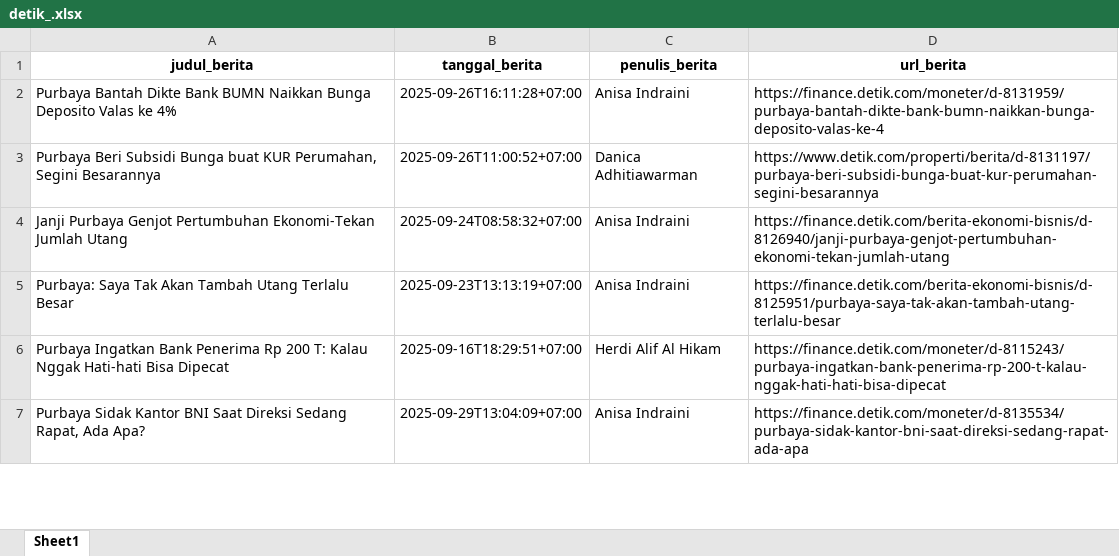
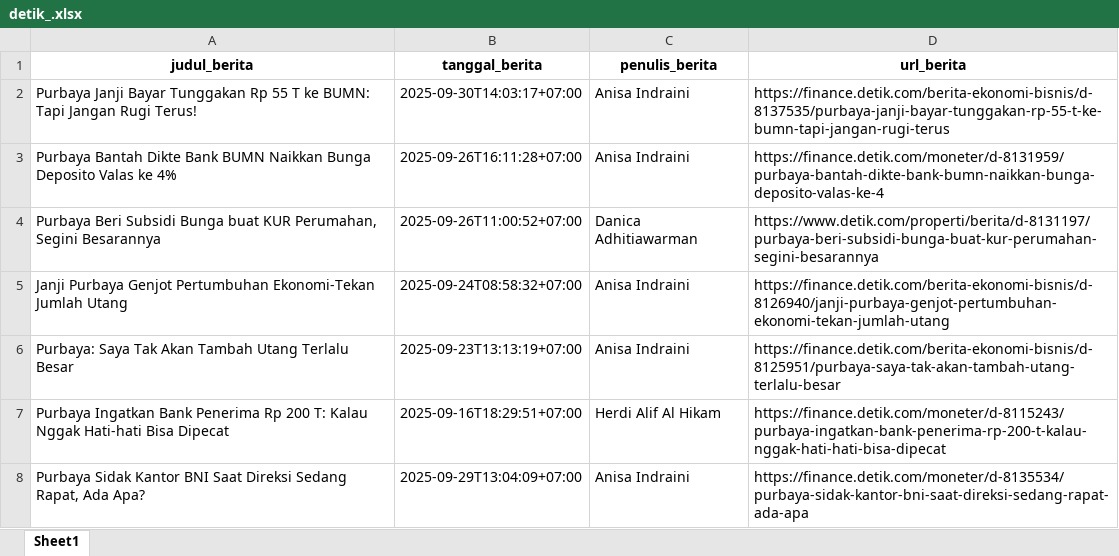
Before and after one commit to ysurya13/monitoring-berita, an Excel workbook: daftar_berita/detik_.xlsx, sheet Sheet1, drawn as a sheet; only a part is shown; values as stored, in another font and other column widths than the file's, no borders; the diff covers the shown part only; the diff names each change by its address in the sheet, - before the commit and + after, or states it on an @@ line.

```diff
--- a/daftar_berita/detik_.xlsx (sheet Sheet1)
+++ b/daftar_berita/detik_.xlsx (sheet Sheet1)
+row 2: Purbaya Janji Bayar Tunggakan Rp 55 T ke BUMN: Tapi Jangan Rugi Terus! | 2025-09-30T14:03:17+07:00 | Anisa Indraini | https://finance.detik.com/berita-ekonomi-bisnis/d-8137535/purbaya-janji-bayar-tunggakan-rp-55-t-ke-bumn-tapi-jangan-rugi-terus
```
Also changed, not shown: 10 added rows, 8 removed rows and 15 edited cells elsewhere in this sheet, daftar_berita/cnbc.xlsx, daftar_berita/detik_index.xlsx, 15 other files.
